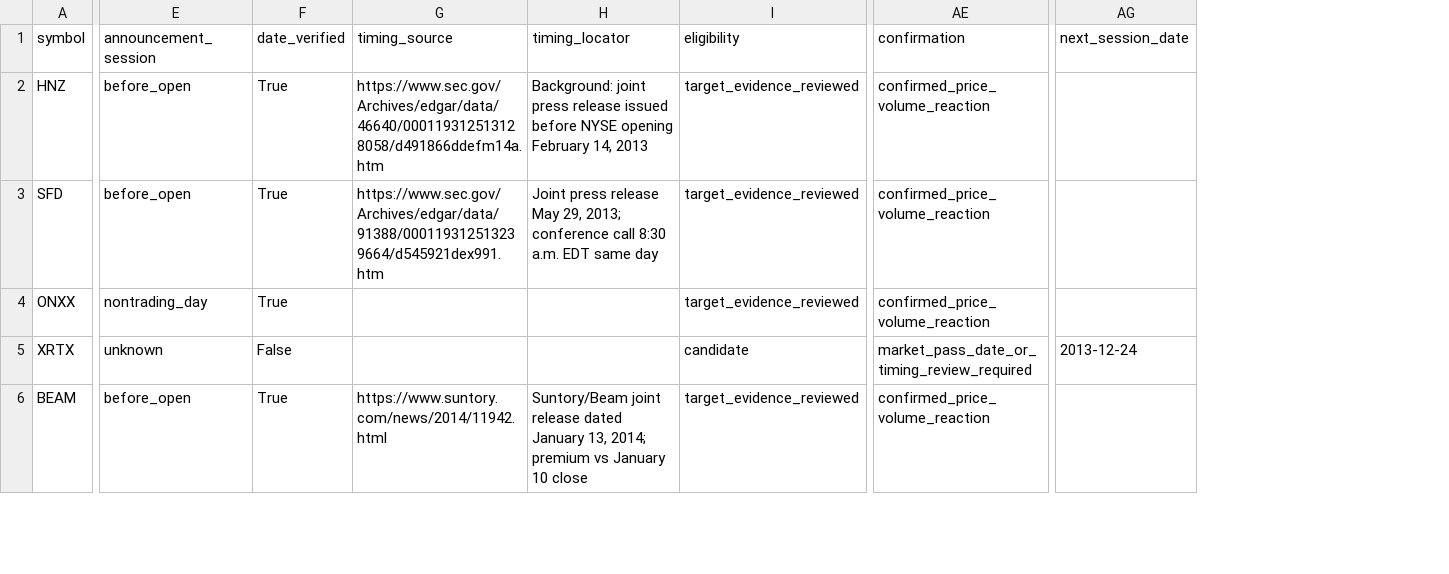
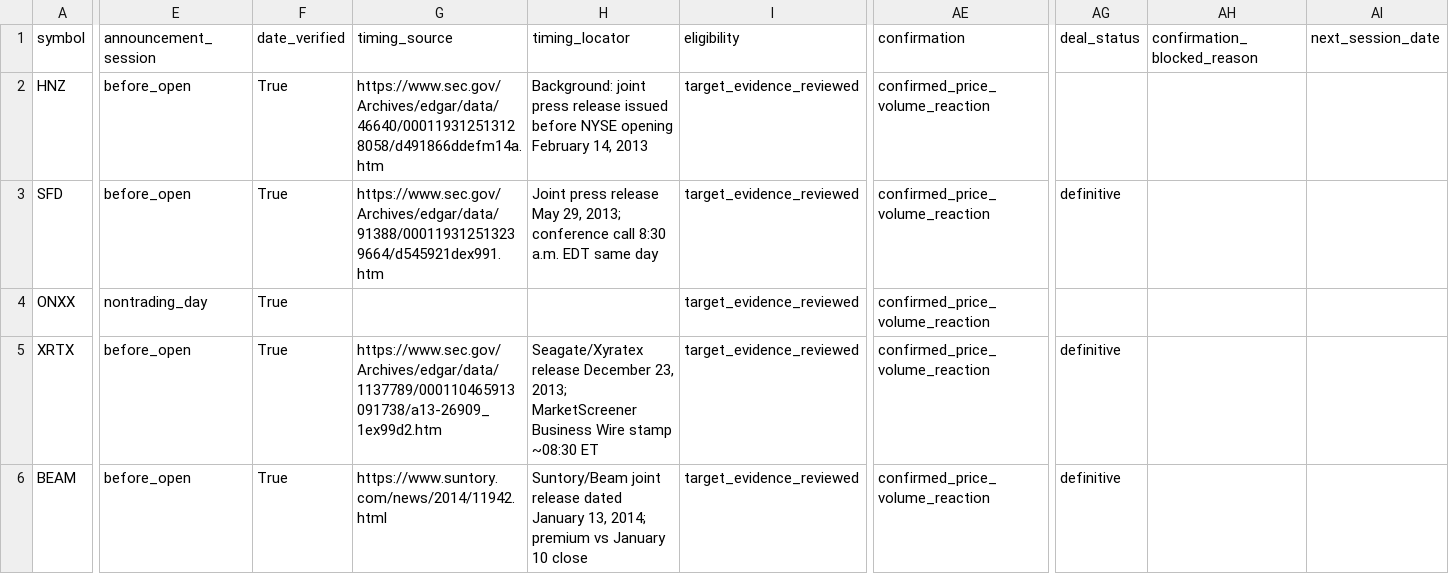
Before and after one commit to histidineARG/insider-option-patterns, a CSV file: results/ma_stock_confirmation/price_volume_passes.csv, drawn as a sheet; only a part is shown, gaps mark what is left out; addresses are those after the commit; the diff covers the shown part only; the diff names each change by its address in the sheet, - before the commit and + after, or states it on an @@ line.

```diff
--- a/results/ma_stock_confirmation/price_volume_passes.csv
+++ b/results/ma_stock_confirmation/price_volume_passes.csv
+column AG (deal_status), rows 3-6: definitive |  | definitive | definitive
+column AH (confirmation_blocked_reason), empty
-E5 (announcement_session): unknown
+E5 (announcement_session): before_open
-F5 (date_verified): False
+F5 (date_verified): True
-G5 (timing_source): (empty)
+G5 (timing_source): https://www.sec.gov/Archives/edgar/data/1137789/000110465913091738/a13-26909_1ex99d2.htm
-H5 (timing_locator): (empty)
+H5 (timing_locator): Seagate/Xyratex release December 23, 2013; MarketScreener Business Wire stamp ~08:30 ET
-I5 (eligibility): candidate
+I5 (eligibility): target_evidence_reviewed
-AE5 (confirmation): market_pass_date_or_timing_review_required
+AE5 (confirmation): confirmed_price_volume_reaction
-AI5 (next_session_date): 2013-12-24
+AI5 (next_session_date): (empty)
```
Also changed, not shown: 153 edited cells elsewhere in this file, results/ma_stock_confirmation/all_candidates.csv, 20 other files.
